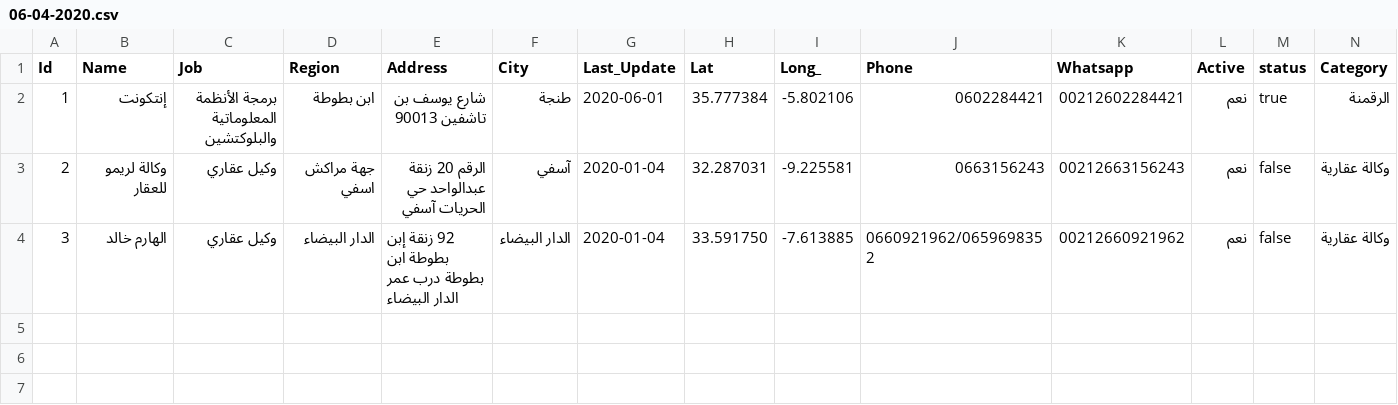
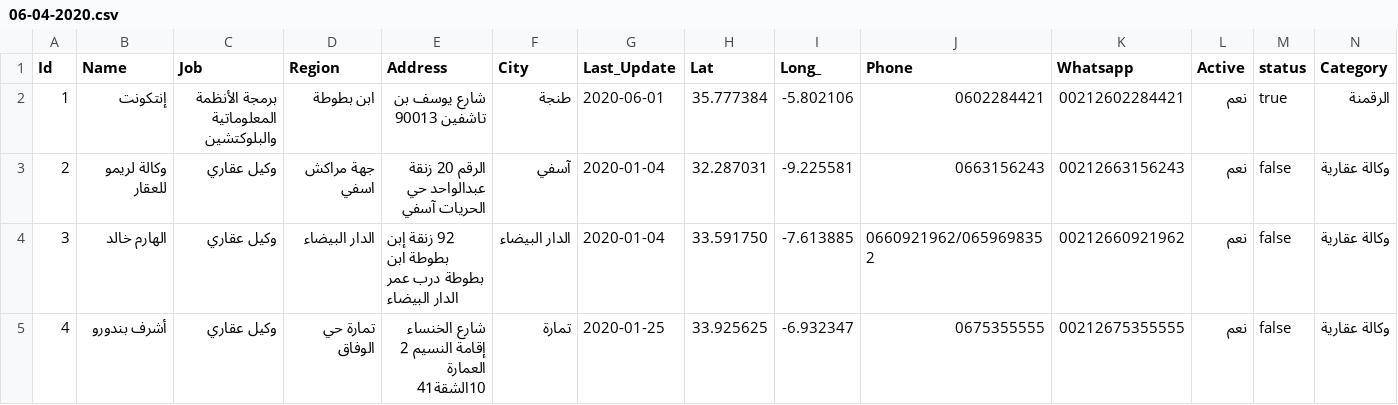
Before and after one commit to intCount/Brokers, a CSV file: 06-04-2020.csv, drawn as a sheet.

Commit message:
Update

```diff
--- a/06-04-2020.csv
+++ b/06-04-2020.csv
@@ -4 +4,2 @@ Id,Name,Job,Region,Address,City,Last_Update,Lat,Long_,Phone,Whatsapp,Active,stat
 3,الهارم خالد,وكيل عقاري,الدار البيضاء,"92  زنقة إبن بطوطة ابن بطوطة درب عمر الدار البيضاء", الدار البيضاء,2020-01-04, 33.591750, -7.613885,"0660921962/0659698352",00212660921962, نعم,false,وكالة عقارية
+4,أشرف بندورو,وكيل عقاري,تمارة حي الوفاق,"شارع الخنساء إقامة النسيم 2 العمارة 10الشقة41", تمارة,2020-01-25, 33.925625, -6.932347,"0675355555",00212675355555, نعم,false,وكالة عقارية
```
